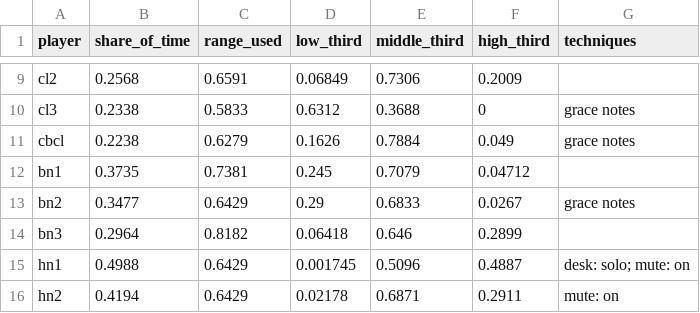
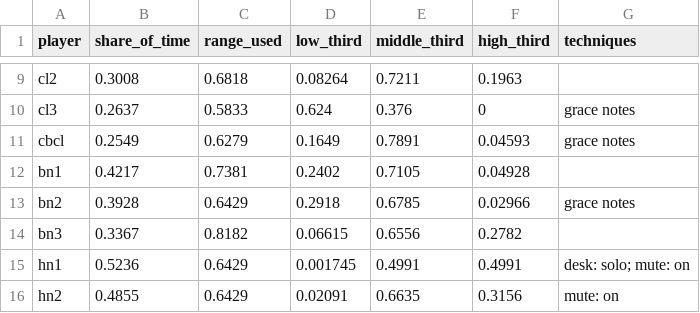
Before and after one commit to collide2954/night-music-for-orchestra, a CSV file: research/measured/work_instruments.csv, drawn as a sheet; only a part is shown, gaps mark what is left out; the diff covers the shown part only; the diff names each change by its address in the sheet, - before the commit and + after, or states it on an @@ line.

```diff
--- a/research/measured/work_instruments.csv
+++ b/research/measured/work_instruments.csv
-B9 (share_of_time): 0.2568
+B9 (share_of_time): 0.3008
-C9 (range_used): 0.6591
+C9 (range_used): 0.6818
-D9 (low_third): 0.06849
+D9 (low_third): 0.08264
-E9 (middle_third): 0.7306
+E9 (middle_third): 0.7211
-F9 (high_third): 0.2009
+F9 (high_third): 0.1963
-B10 (share_of_time): 0.2338
+B10 (share_of_time): 0.2637
-D10 (low_third): 0.6312
+D10 (low_third): 0.624
-E10 (middle_third): 0.3688
+E10 (middle_third): 0.376
-B11 (share_of_time): 0.2238
+B11 (share_of_time): 0.2549
-D11 (low_third): 0.1626
+D11 (low_third): 0.1649
-E11 (middle_third): 0.7884
+E11 (middle_third): 0.7891
-F11 (high_third): 0.049
+F11 (high_third): 0.04593
-B12 (share_of_time): 0.3735
+B12 (share_of_time): 0.4217
-D12 (low_third): 0.245
+D12 (low_third): 0.2402
-E12 (middle_third): 0.7079
+E12 (middle_third): 0.7105
-F12 (high_third): 0.04712
+F12 (high_third): 0.04928
-B13 (share_of_time): 0.3477
+B13 (share_of_time): 0.3928
-D13 (low_third): 0.29
+D13 (low_third): 0.2918
-E13 (middle_third): 0.6833
+E13 (middle_third): 0.6785
-F13 (high_third): 0.0267
+F13 (high_third): 0.02966
-B14 (share_of_time): 0.2964
+B14 (share_of_time): 0.3367
-D14 (low_third): 0.06418
+D14 (low_third): 0.06615
-E14 (middle_third): 0.646
+E14 (middle_third): 0.6556
-F14 (high_third): 0.2899
+F14 (high_third): 0.2782
-B15 (share_of_time): 0.4988
+B15 (share_of_time): 0.5236
-E15 (middle_third): 0.5096
+E15 (middle_third): 0.4991
-F15 (high_third): 0.4887
+F15 (high_third): 0.4991
-B16 (share_of_time): 0.4194
+B16 (share_of_time): 0.4855
-D16 (low_third): 0.02178
+D16 (low_third): 0.02091
-E16 (middle_third): 0.6871
+E16 (middle_third): 0.6635
-F16 (high_third): 0.2911
+F16 (high_third): 0.3156
```
Also changed, not shown: 131 edited cells elsewhere in this file, research/measured/work_harmony.csv, research/measured/work_repetition.csv, 19 other files.
